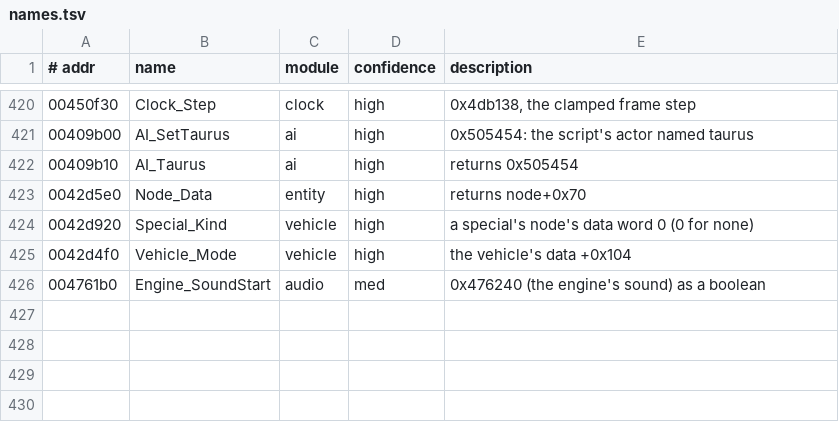
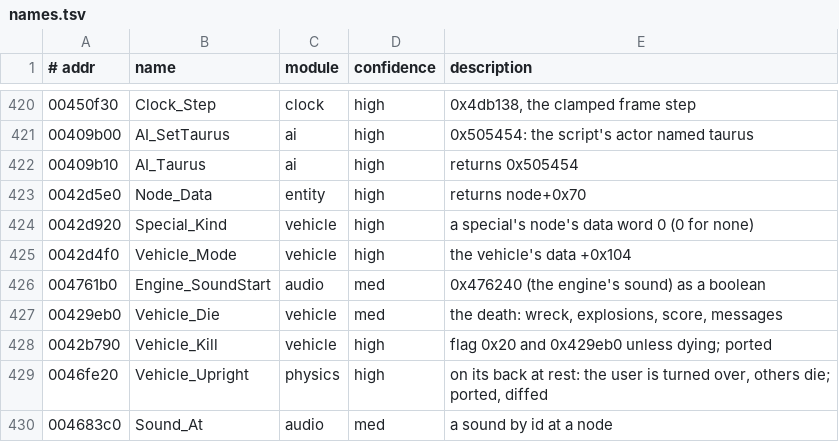
Before and after one commit to emdzej/openi76, a TSV file: tools/ghidra/names.tsv, drawn as a sheet; only a part is shown, gaps mark what is left out.

```diff
--- a/tools/ghidra/names.tsv
+++ b/tools/ghidra/names.tsv
@@ -426 +426,5 @@
 004761b0	Engine_SoundStart	audio	med	0x476240 (the engine's sound) as a boolean
+00429eb0	Vehicle_Die	vehicle	med	the death: wreck, explosions, score, messages
+0042b790	Vehicle_Kill	vehicle	high	flag 0x20 and 0x429eb0 unless dying; ported
+0046fe20	Vehicle_Upright	physics	high	on its back at rest: the user is turned over, others die; ported, diffed
+004683c0	Sound_At	audio	med	a sound by id at a node
```
Also changed, not shown: 4 other files.
